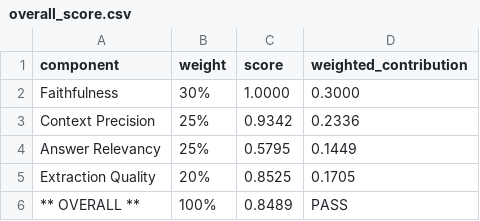
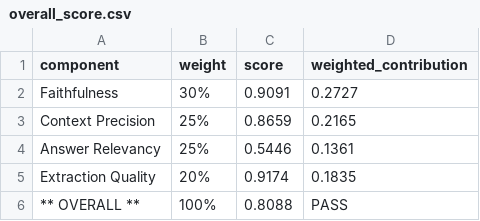
Before and after one commit to sajaa45/GraphRAG-on-Financial-Reports, a CSV file: retrival+eval/Ground_Truth/overall_score.csv, drawn as a sheet.

```diff
--- a/retrival+eval/Ground_Truth/overall_score.csv
+++ b/retrival+eval/Ground_Truth/overall_score.csv
@@ -1,6 +1,6 @@
 component,weight,score,weighted_contribution
-Faithfulness,30%,1.0000,0.3000
-Context Precision,25%,0.9342,0.2336
-Answer Relevancy,25%,0.5795,0.1449
-Extraction Quality,20%,0.8525,0.1705
-** OVERALL **,100%,0.8489,PASS
+Faithfulness,30%,0.9091,0.2727
+Context Precision,25%,0.8659,0.2165
+Answer Relevancy,25%,0.5446,0.1361
+Extraction Quality,20%,0.9174,0.1835
+** OVERALL **,100%,0.8088,PASS
```
Also changed, not shown: retrival+eval/Ground_Truth/answer_relevancy_results.csv, 25 other files.
